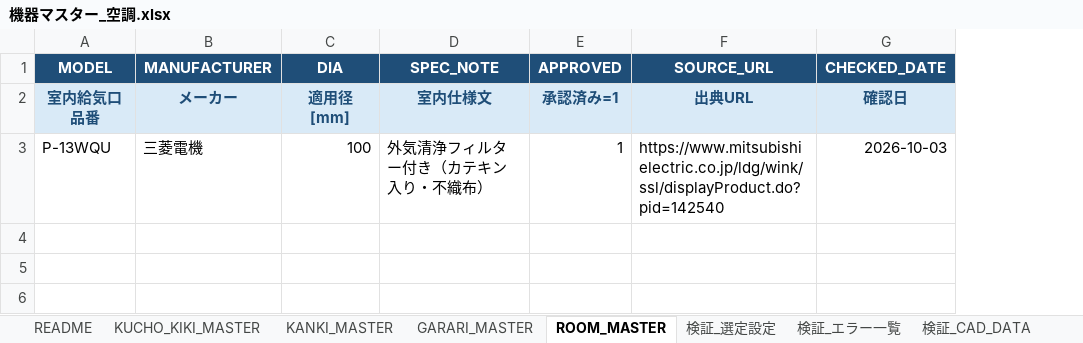
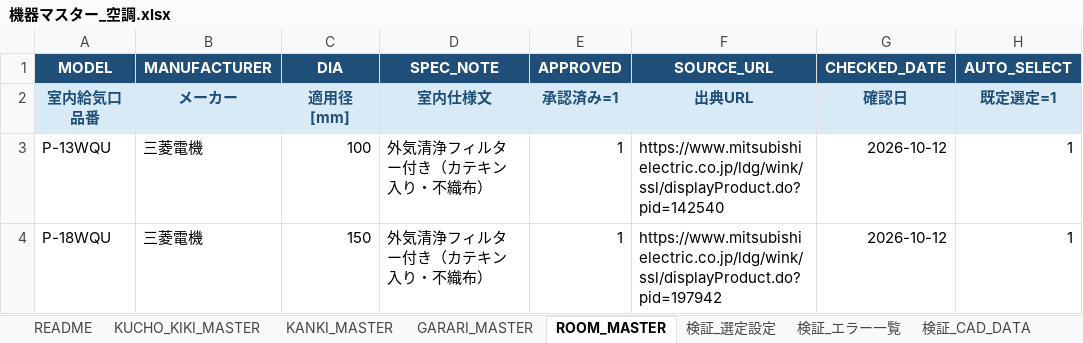
Before and after one commit to TetsuyaIchiyanagi/PIPEAUTOCAD, an Excel workbook: 機器マスター_空調.xlsx, sheet ROOM_MASTER, drawn as a sheet; values as stored, in another font and other column widths than the file's, no borders; table styles not drawn; the diff names each change by its address in the sheet, - before the commit and + after, or states it on an @@ line.

```diff
--- a/機器マスター_空調.xlsx (sheet ROOM_MASTER)
+++ b/機器マスター_空調.xlsx (sheet ROOM_MASTER)
+column H (AUTO_SELECT), rows 2-3: 既定選定=1 | 1
-G3 (CHECKED_DATE): 2026-10-03
+G3 (CHECKED_DATE): 2026-10-12
+row 4: P-18WQU | 三菱電機 | 150 | 外気清浄フィルター付き（カテキン入り・不織布） | 1 | https://www.mitsubishielectric.co.jp/ldg/wink/ssl/displayProduct.do?pid=197942 | 2026-10-12 | 1
```
Also changed, not shown: sheet KUCHO_KIKI_MASTER, sheet KANKI_MASTER, sheet GARARI_MASTER, sheet 検証_CAD_DATA, sheet 検証_エラー一覧, sheet 検証_機器表（ガラリ）, 40 other files.
